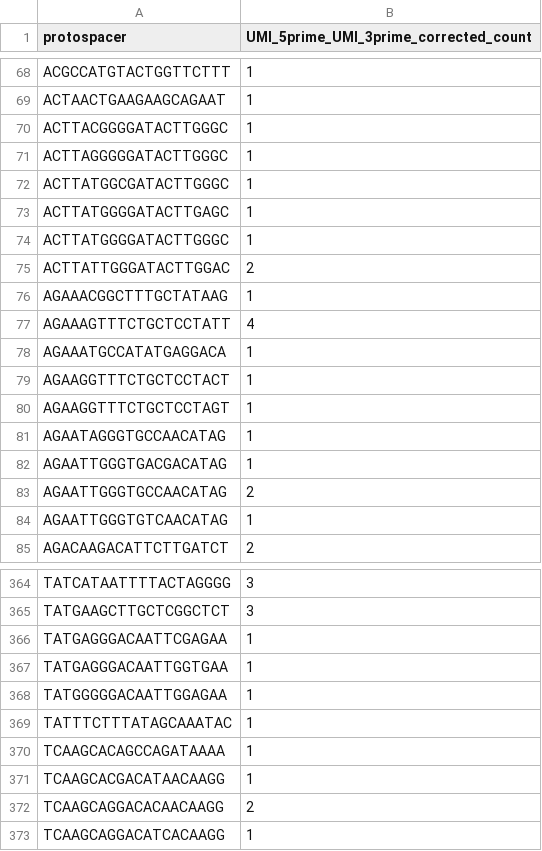
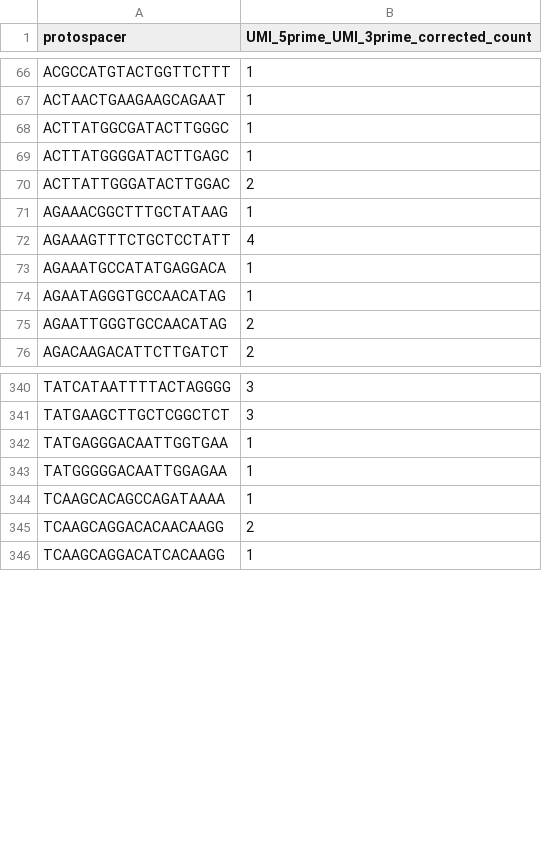
Before and after one commit to DamLabResources/outerspace, a CSV file: docs/tutorials/crispr-screen/results/count_filtered/M2-lib.csv, drawn as a sheet; only a part is shown, gaps mark what is left out; the diff covers the shown part only; the diff names each change by its address in the sheet, - before the commit and + after, or states it on an @@ line.

```diff
--- a/docs/tutorials/crispr-screen/results/count_filtered/M2-lib.csv
+++ b/docs/tutorials/crispr-screen/results/count_filtered/M2-lib.csv
-row 70: ACTTACGGGGATACTTGGGC | 1
-row 71: ACTTAGGGGGATACTTGGGC | 1
-row 74: ACTTATGGGGATACTTGGGC | 1
-row 79: AGAAGGTTTCTGCTCCTACT | 1
-row 80: AGAAGGTTTCTGCTCCTAGT | 1
-row 82: AGAATTGGGTGACGACATAG | 1
-row 84: AGAATTGGGTGTCAACATAG | 1
-row 366: TATGAGGGACAATTCGAGAA | 1
-row 369: TATTTCTTTATAGCAAATAC | 1
-row 371: TCAAGCACGACATAACAAGG | 1
```
Also changed, not shown: 24 removed rows and 8 edited cells elsewhere in this file, docs/tutorials/crispr-screen/results/count/M2-lib.csv, docs/tutorials/crispr-screen/results/count_filtered/M1-lib.csv, 8 other files.
